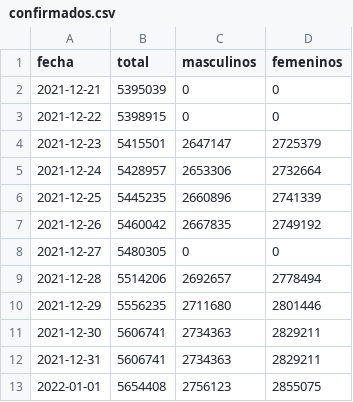
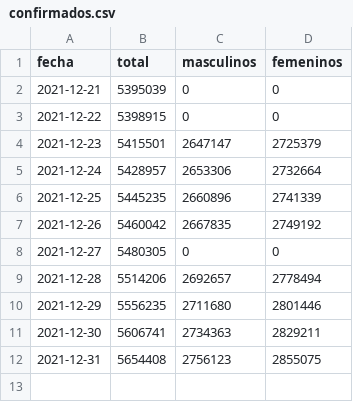
Before and after one commit to manucabral/Codavi, a CSV file: reportes/confirmados.csv, drawn as a sheet.

Commit message:
Update confirmados.csv

```diff
--- a/reportes/confirmados.csv
+++ b/reportes/confirmados.csv
@@ -11,3 +11,2 @@ fecha,total,masculinos,femeninos
 2021-12-30,5606741,2734363,2829211
-2021-12-31,5606741,2734363,2829211
-2022-01-01,5654408,2756123,2855075
+2021-12-31,5654408,2756123,2855075
```
